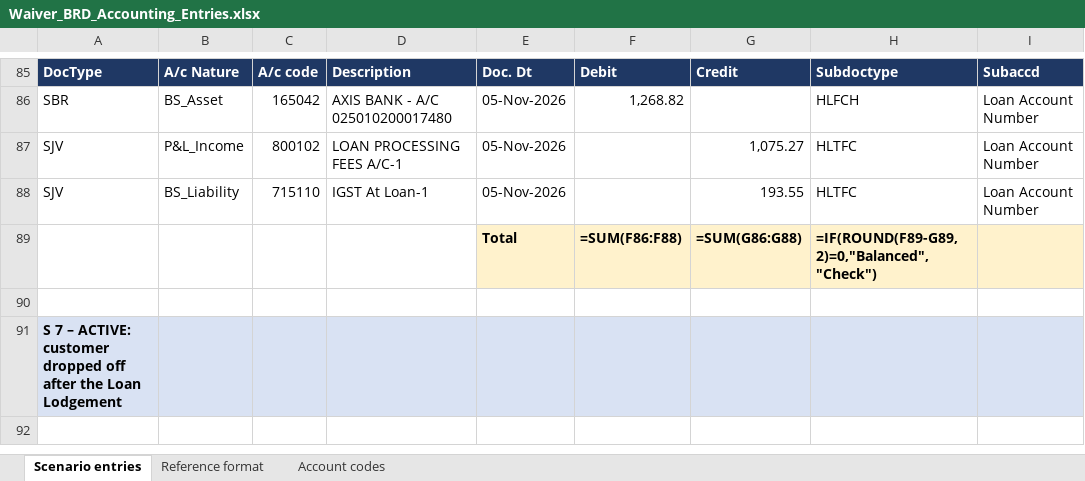
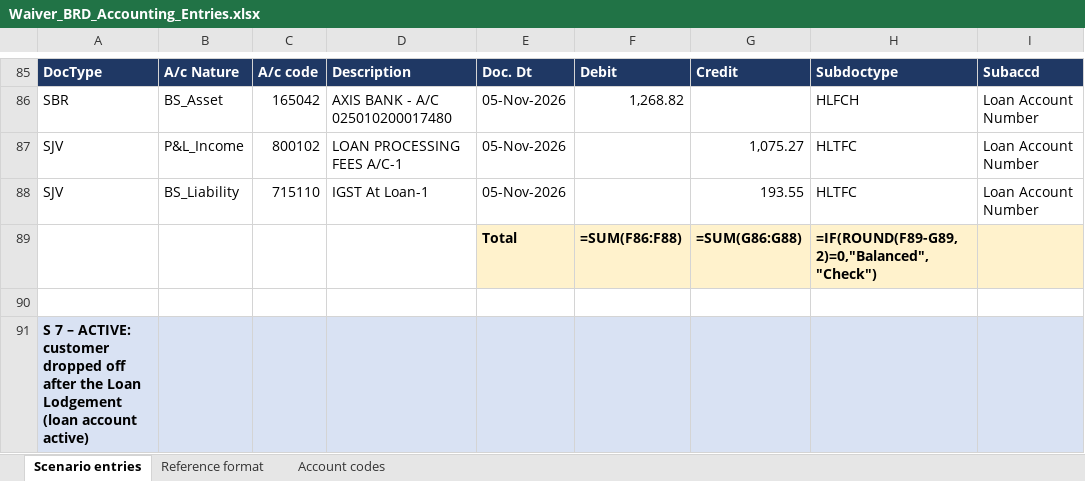
Before and after one commit to azhagarvicky/SCCL-PRD, an Excel workbook: exports/Waiver_BRD_Accounting_Entries.xlsx, sheet Scenario entries, drawn as a sheet; only a part is shown, gaps mark what is left out; values as stored, in another font and other column widths than the file's, no borders; formulas without a stored value are shown as written; the diff covers the shown part only; the diff names each change by its address in the sheet, - before the commit and + after, or states it on an @@ line.

```diff
--- a/exports/Waiver_BRD_Accounting_Entries.xlsx (sheet Scenario entries)
+++ b/exports/Waiver_BRD_Accounting_Entries.xlsx (sheet Scenario entries)
-A91: …Loan Lodgement
+A91: …Loan Lodgement (loan account active)
```
Also changed, not shown: 7 edited cells elsewhere in this sheet, 9 other files.
